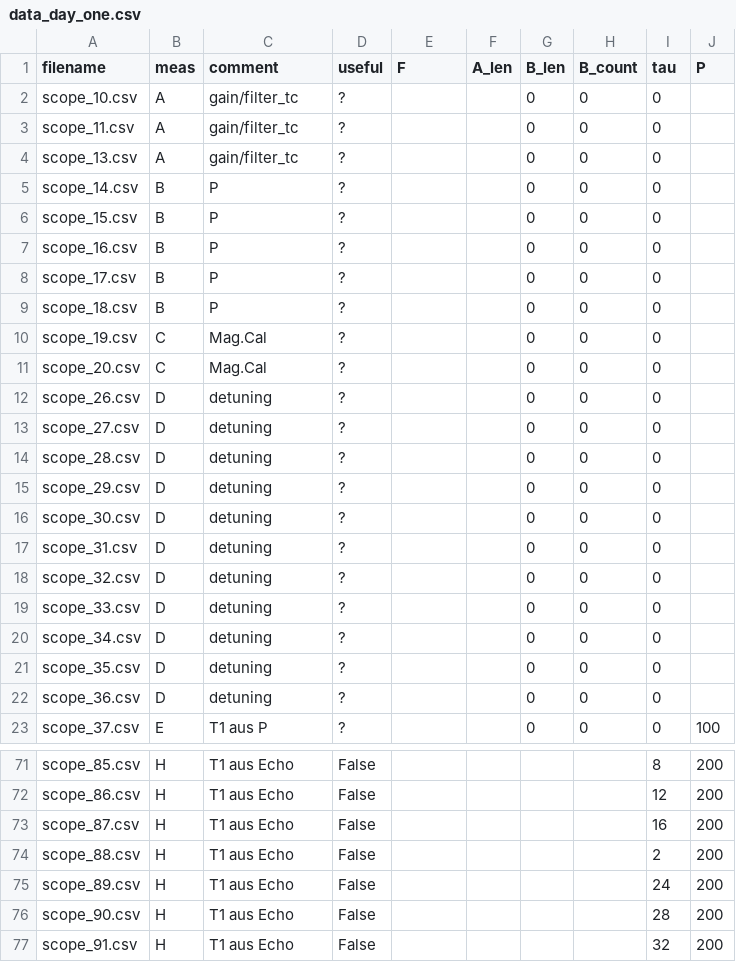
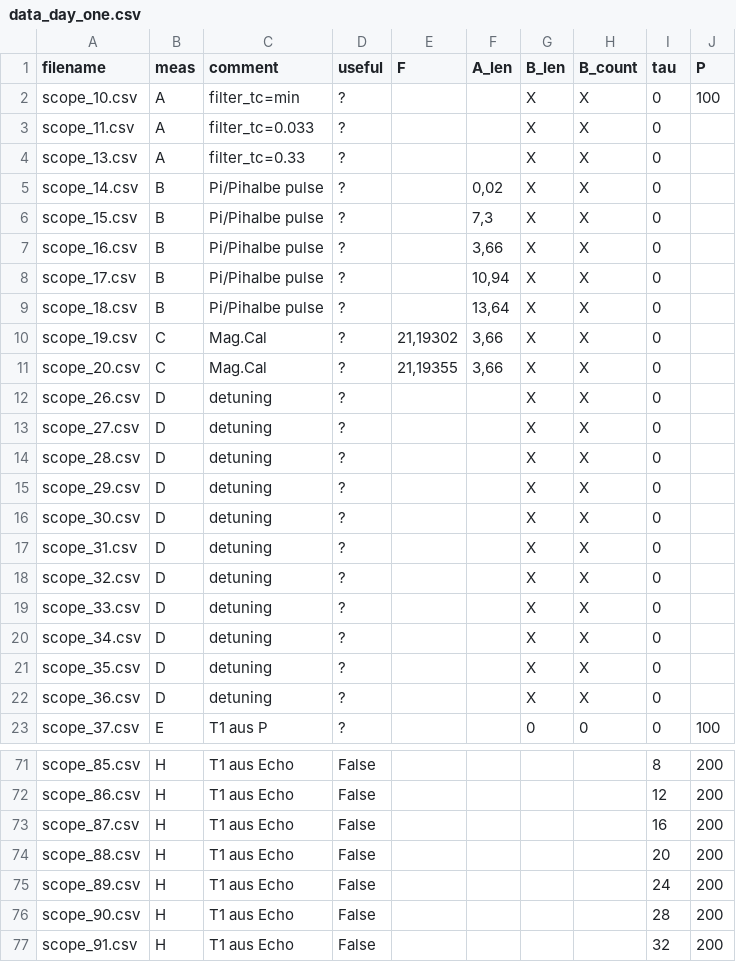
Before and after one commit to kolja-wagner/nmr_fkp, a CSV file: data_day_one.csv, drawn as a sheet; only a part is shown, gaps mark what is left out; the diff covers the shown part only.

```diff
--- a/data_day_one.csv
+++ b/data_day_one.csv
@@ -1,23 +1,23 @@
 filename,meas,comment,useful,F,A_len,B_len,B_count,tau,P
-scope_10.csv,A,gain/filter_tc,?,,,0,0,0,
-scope_11.csv,A,gain/filter_tc,?,,,0,0,0,
-scope_13.csv,A,gain/filter_tc,?,,,0,0,0,
-scope_14.csv,B,P,?,,,0,0,0,
-scope_15.csv,B,P,?,,,0,0,0,
-scope_16.csv,B,P,?,,,0,0,0,
-scope_17.csv,B,P,?,,,0,0,0,
-scope_18.csv,B,P,?,,,0,0,0,
-scope_19.csv,C,Mag.Cal,?,,,0,0,0,
-scope_20.csv,C,Mag.Cal,?,,,0,0,0,
-scope_26.csv,D,detuning,?,,,0,0,0,
-scope_27.csv,D,detuning,?,,,0,0,0,
-scope_28.csv,D,detuning,?,,,0,0,0,
-scope_29.csv,D,detuning,?,,,0,0,0,
-scope_30.csv,D,detuning,?,,,0,0,0,
-scope_31.csv,D,detuning,?,,,0,0,0,
-scope_32.csv,D,detuning,?,,,0,0,0,
-scope_33.csv,D,detuning,?,,,0,0,0,
-scope_34.csv,D,detuning,?,,,0,0,0,
-scope_35.csv,D,detuning,?,,,0,0,0,
-scope_36.csv,D,detuning,?,,,0,0,0,
+scope_10.csv,A,filter_tc=min,?,,,X,X,0,100
+scope_11.csv,A,filter_tc=0.033,?,,,X,X,0,
+scope_13.csv,A,filter_tc=0.33,?,,,X,X,0,
+scope_14.csv,B,Pi/Pihalbe pulse,?,,"0,02",X,X,0,
+scope_15.csv,B,Pi/Pihalbe pulse,?,,"7,3",X,X,0,
+scope_16.csv,B,Pi/Pihalbe pulse,?,,"3,66",X,X,0,
+scope_17.csv,B,Pi/Pihalbe pulse,?,,"10,94",X,X,0,
+scope_18.csv,B,Pi/Pihalbe pulse,?,,"13,64",X,X,0,
+scope_19.csv,C,Mag.Cal,?,"21,19302","3,66",X,X,0,
+scope_20.csv,C,Mag.Cal,?,"21,19355","3,66",X,X,0,
+scope_26.csv,D,detuning,?,,,X,X,0,
+scope_27.csv,D,detuning,?,,,X,X,0,
+scope_28.csv,D,detuning,?,,,X,X,0,
+scope_29.csv,D,detuning,?,,,X,X,0,
+scope_30.csv,D,detuning,?,,,X,X,0,
+scope_31.csv,D,detuning,?,,,X,X,0,
+scope_32.csv,D,detuning,?,,,X,X,0,
+scope_33.csv,D,detuning,?,,,X,X,0,
+scope_34.csv,D,detuning,?,,,X,X,0,
+scope_35.csv,D,detuning,?,,,X,X,0,
+scope_36.csv,D,detuning,?,,,X,X,0,
 scope_37.csv,E,T1 aus P,?,,,0,0,0,100
@@ -73,3 +73,3 @@ scope_86.csv,H, T1 aus Echo,False,,,,,12,200
 scope_87.csv,H, T1 aus Echo,False,,,,,16,200
-scope_88.csv,H, T1 aus Echo,False,,,,,2,200
+scope_88.csv,H, T1 aus Echo,False,,,,,20,200
 scope_89.csv,H, T1 aus Echo,False,,,,,24,200
```
Also changed, not shown: 21 edited cells elsewhere in this file, 7 other files.
